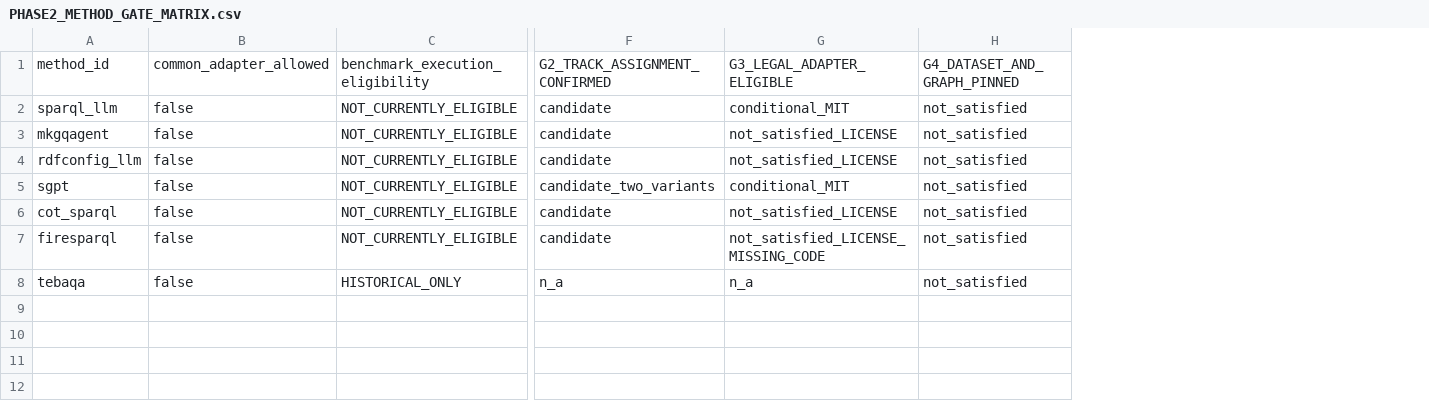
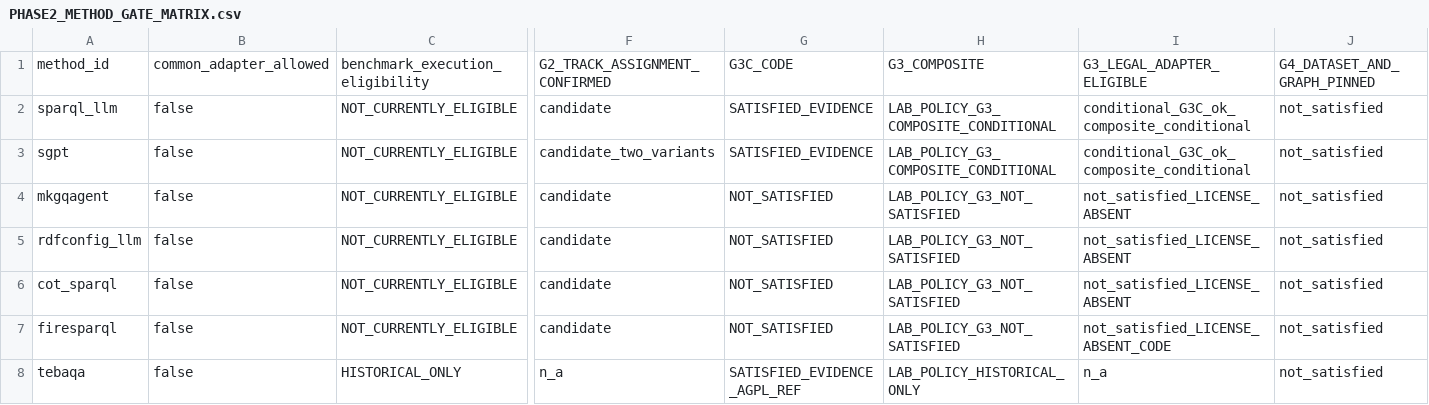
Before and after one commit to EdmundoMori/text2sparql-reproducibility-lab, a CSV file: audit/PHASE2_METHOD_GATE_MATRIX.csv, drawn as a sheet; only a part is shown, gaps mark what is left out; removed rows and columns are numbered as before the commit, all else as after; the diff names each change by its address in the sheet, - before the commit and + after, or states it on an @@ line.

```diff
--- a/audit/PHASE2_METHOD_GATE_MATRIX.csv
+++ b/audit/PHASE2_METHOD_GATE_MATRIX.csv
-column G, rows 1-4: G3_LEGAL_ADAPTER_ELIGIBLE | conditional_MIT | not_satisfied_LICENSE | not_satisfied_LICENSE; rows 6-8: not_satisfied_LICENSE | not_satisfied_LICENSE_MISSING_CODE | n_a
+column G, rows 1-2: G3C_CODE | SATISFIED_EVIDENCE; rows 4-8: NOT_SATISFIED | NOT_SATISFIED | NOT_SATISFIED | NOT_SATISFIED | SATISFIED_EVIDENCE_AGPL_REF
+column H, rows 1-2: G3_COMPOSITE | LAB_POLICY_G3_COMPOSITE_CONDITIONAL; rows 4-8: LAB_POLICY_G3_NOT_SATISFIED | LAB_POLICY_G3_NOT_SATISFIED | LAB_POLICY_G3_NOT_SATISFIED | LAB_POLICY_G3_NOT_SATISFIED | LAB_POLICY_HISTORICAL_ONLY
+column I, rows 1-2: G3_LEGAL_ADAPTER_ELIGIBLE | conditional_G3C_ok_composite_conditional; rows 4-8: not_satisfied_LICENSE_ABSENT | not_satisfied_LICENSE_ABSENT | not_satisfied_LICENSE_ABSENT | not_satisfied_LICENSE_ABSENT_CODE | n_a
@@ row 5 moved to row 3: sgpt @@
```
Also changed, not shown: audit/LICENSE_MATRIX.csv, audit/PHASE2_ADAPTER_CONTRACT_MATRIX.csv, 45 other files.
